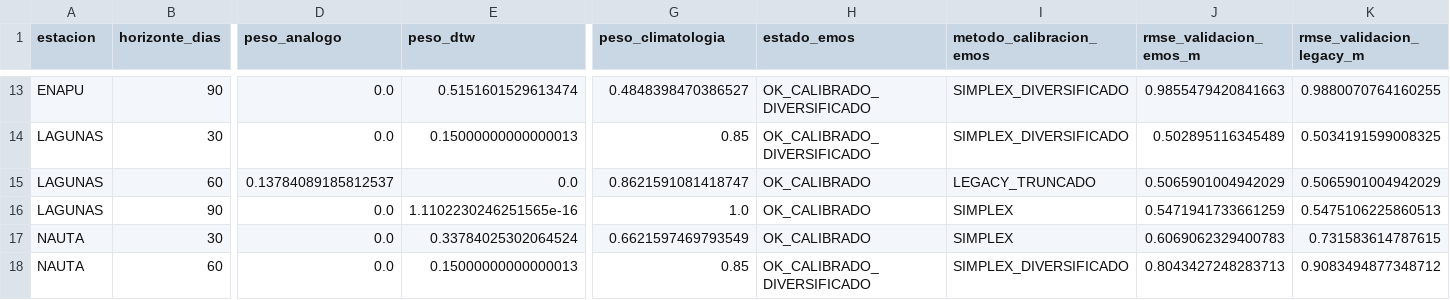
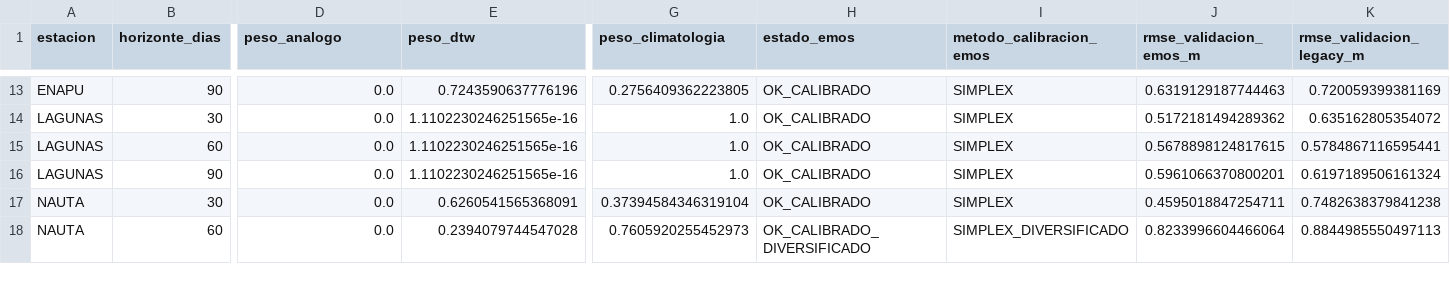
Before and after one commit to KURONO23/LoretoNivelesaCaudales, a CSV file: backend/predicciones_30_60_90/output/resumen_pronostico_30_60_90_emos.csv, drawn as a sheet; only a part is shown, gaps mark what is left out; the diff covers the shown part only; the diff names each change by its address in the sheet, - before the commit and + after, or states it on an @@ line.

```diff
--- a/backend/predicciones_30_60_90/output/resumen_pronostico_30_60_90_emos.csv
+++ b/backend/predicciones_30_60_90/output/resumen_pronostico_30_60_90_emos.csv
-E13 (peso_dtw): 0.5151601529613474
+E13 (peso_dtw): 0.7243590637776196
-G13 (peso_climatologia): 0.4848398470386527
+G13 (peso_climatologia): 0.2756409362223805
-H13:H14 (estado_emos): OK_CALIBRADO_DIVERSIFICADO
+H13:H14 (estado_emos): OK_CALIBRADO
-I13:I14 (metodo_calibracion_emos): SIMPLEX_DIVERSIFICADO
+I13:I14 (metodo_calibracion_emos): SIMPLEX
-J13 (rmse_validacion_emos_m): 0.9855479420841663
+J13 (rmse_validacion_emos_m): 0.6319129187744463
-K13 (rmse_validacion_legacy_m): 0.9880070764160255
+K13 (rmse_validacion_legacy_m): 0.720059399381169
-E14 (peso_dtw): 0.15000000000000013
+E14 (peso_dtw): 1.1102230246251565e-16
-G14 (peso_climatologia): 0.85
+G14 (peso_climatologia): 1.0
-J14 (rmse_validacion_emos_m): 0.502895116345489
+J14 (rmse_validacion_emos_m): 0.5172181494289362
-K14 (rmse_validacion_legacy_m): 0.5034191599008325
+K14 (rmse_validacion_legacy_m): 0.635162805354072
-D15 (peso_analogo): 0.13784089185812537
+D15 (peso_analogo): 0.0
-E15 (peso_dtw): 0.0
+E15 (peso_dtw): 1.1102230246251565e-16
-G15 (peso_climatologia): 0.8621591081418747
+G15 (peso_climatologia): 1.0
-I15 (metodo_calibracion_emos): LEGACY_TRUNCADO
+I15 (metodo_calibracion_emos): SIMPLEX
-J15 (rmse_validacion_emos_m): 0.5065901004942029
+J15 (rmse_validacion_emos_m): 0.5678898124817615
-K15 (rmse_validacion_legacy_m): 0.5065901004942029
+K15 (rmse_validacion_legacy_m): 0.5784867116595441
-J16 (rmse_validacion_emos_m): 0.5471941733661259
+J16 (rmse_validacion_emos_m): 0.5961066370800201
-K16 (rmse_validacion_legacy_m): 0.5475106225860513
+K16 (rmse_validacion_legacy_m): 0.6197189506161324
-E17 (peso_dtw): 0.33784025302064524
+E17 (peso_dtw): 0.6260541565368091
-G17 (peso_climatologia): 0.6621597469793549
+G17 (peso_climatologia): 0.37394584346319104
-J17 (rmse_validacion_emos_m): 0.6069062329400783
+J17 (rmse_validacion_emos_m): 0.4595018847254711
-K17 (rmse_validacion_legacy_m): 0.731583614787615
+K17 (rmse_validacion_legacy_m): 0.7482638379841238
-E18 (peso_dtw): 0.15000000000000013
+E18 (peso_dtw): 0.2394079744547028
-G18 (peso_climatologia): 0.85
+G18 (peso_climatologia): 0.7605920255452973
-J18 (rmse_validacion_emos_m): 0.8043427248283713
+J18 (rmse_validacion_emos_m): 0.8233996604466064
-K18 (rmse_validacion_legacy_m): 0.9083494877348712
+K18 (rmse_validacion_legacy_m): 0.8844985550497113
```
Also changed, not shown: 158 edited cells elsewhere in this file, backend/predicciones_30_60_90/output/pronostico_30_60_90_actual.csv, backend/predicciones_30_60_90/output/pronostico_30_60_90_dtw_actual.csv, 6 other files.
